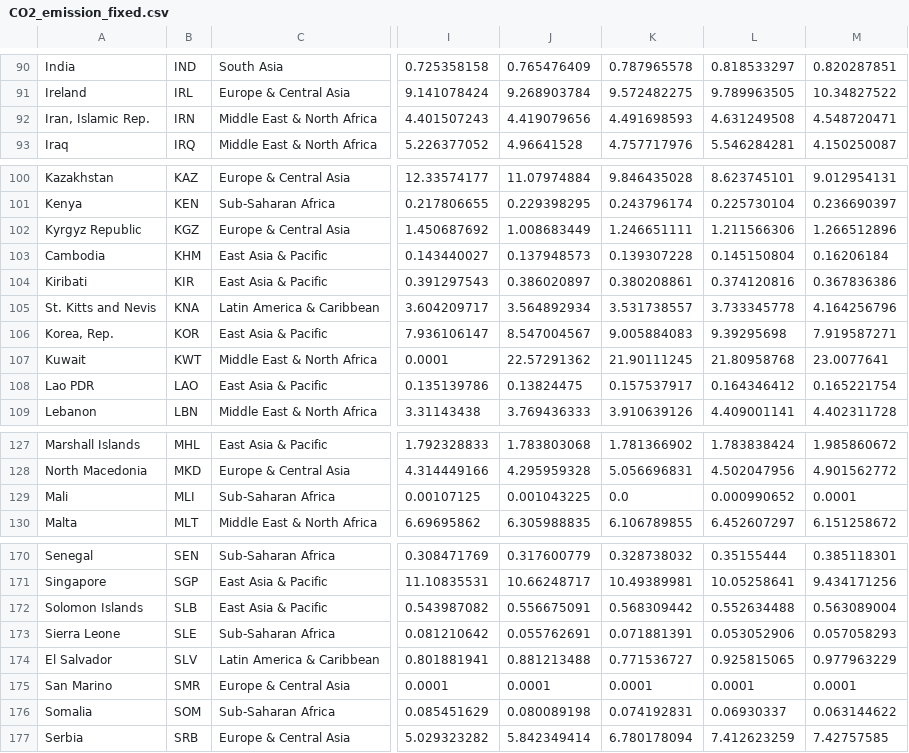
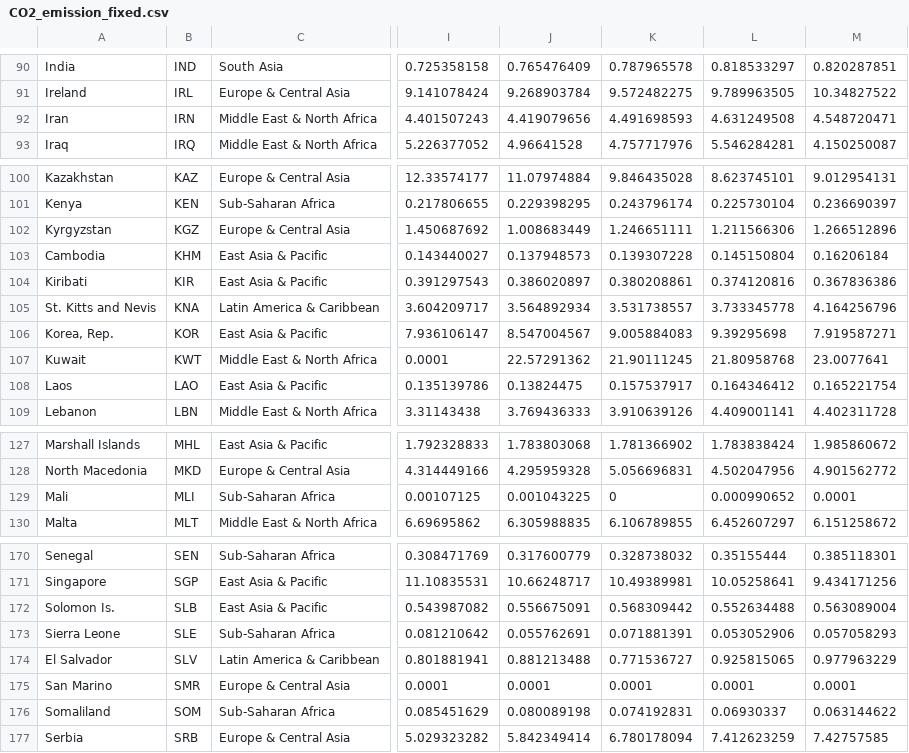
Before and after one commit to Jbar2022/3179, a CSV file: Assignment 2/data/CO2_emission_fixed.csv, drawn as a sheet; only a part is shown, gaps mark what is left out; the diff covers the shown part only; the diff names each change by its address in the sheet, - before the commit and + after, or states it on an @@ line.

```diff
--- a/Assignment 2/data/CO2_emission_fixed.csv
+++ b/Assignment 2/data/CO2_emission_fixed.csv
-A92: Iran, Islamic Rep.
+A92: Iran
-A102: Kyrgyz Republic
+A102: Kyrgyzstan
-A108: Lao PDR
+A108: Laos
-K129: 0.0
+K129: 0
-A172: Solomon Islands
+A172: Solomon Is.
-A176: Somalia
+A176: Somaliland
```
Also changed, not shown: 1 added row and 9 edited cells elsewhere in this file.
